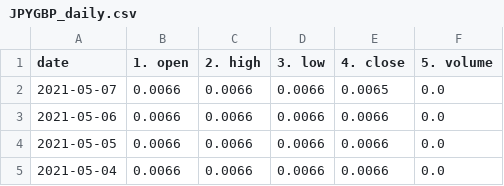
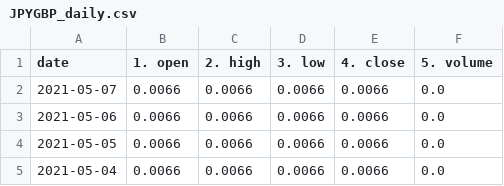
Before and after one commit to chanmoto/github.io, a CSV file: data/JPYGBP_daily.csv, drawn as a sheet; only a part is shown.

Commit message:
ccc

```diff
--- a/data/JPYGBP_daily.csv
+++ b/data/JPYGBP_daily.csv
@@ -1,3 +1,3 @@
 date,1. open,2. high,3. low,4. close,5. volume
-2021-05-07,0.0066,0.0066,0.0066,0.0065,0.0
+2021-05-07,0.0066,0.0066,0.0066,0.0066,0.0
 2021-05-06,0.0066,0.0066,0.0066,0.0066,0.0
```
